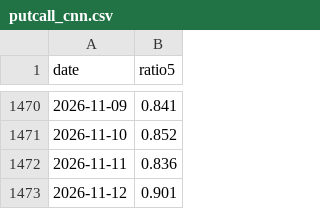
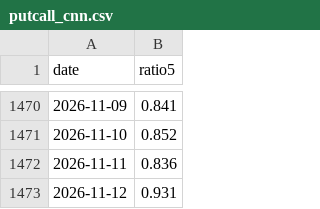
Before and after one commit to jejukairos/ai-credit-risk-dashboard, a CSV file: data/putcall_cnn.csv, drawn as a sheet; only a part is shown, gaps mark what is left out.

```diff
--- a/data/putcall_cnn.csv
+++ b/data/putcall_cnn.csv
@@ -1472,2 +1472,2 @@ date,ratio5
 2026-11-11,0.836
-2026-11-12,0.901
+2026-11-12,0.931
```
Also changed, not shown: data/fear_greed.csv, 3 other files.
